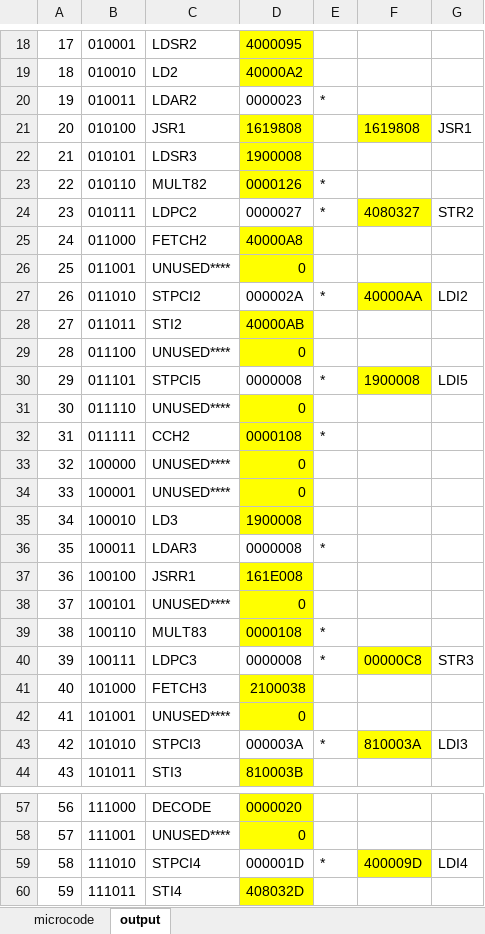
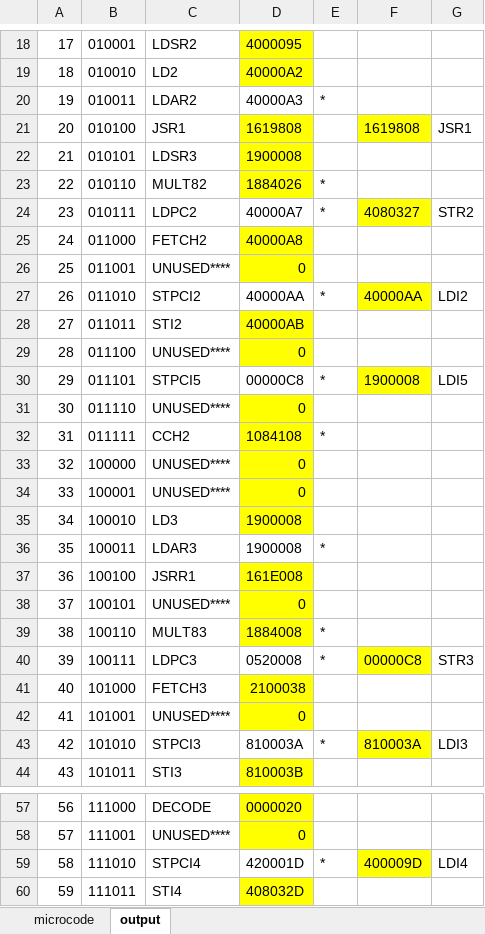
Before and after one commit to Yanderuri/CS_2110, an Excel workbook: tl02/tl02microcode.xlsx, sheet output, drawn as a sheet; only a part is shown, gaps mark what is left out; values as stored, in another font and other column widths than the file's, no borders; the diff covers the shown part only; the diff names each change by its address in the sheet, - before the commit and + after, or states it on an @@ line.

```diff
--- a/tl02/tl02microcode.xlsx (sheet output)
+++ b/tl02/tl02microcode.xlsx (sheet output)
-D20: 0000023
+D20: 40000A3
-D23: 0000126
+D23: 1884026
-D24: 0000027
+D24: 40000A7
-D27: 000002A
+D27: 40000AA
-D30: 0000008
+D30: 00000C8
-D32: 0000108
+D32: 1084108
-D36: 0000008
+D36: 1900008
-D39: 0000108
+D39: 1884008
-D40: 0000008
+D40: 0520008
-D43: 000003A
+D43: 810003A
-D59: 000001D
+D59: 420001D
```
Also changed, not shown: 9 edited cells elsewhere in this sheet, sheet microcode.
